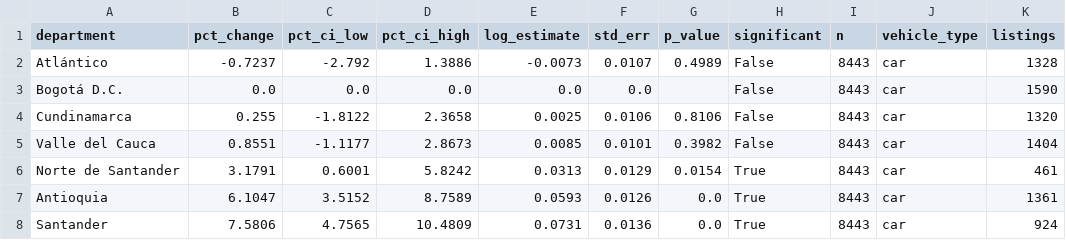
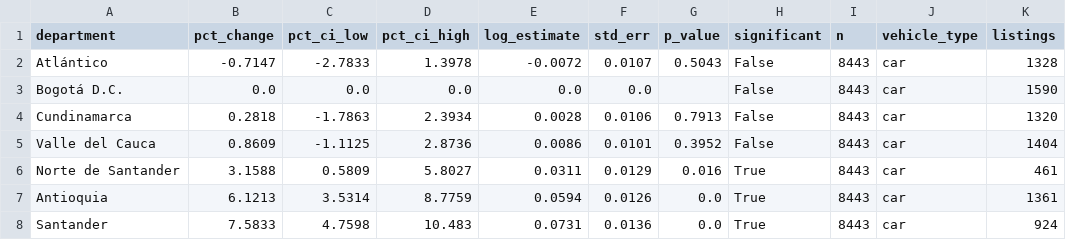
Before and after one commit to JoseRomo16/AutoValorCo, a CSV file: docs/results/regional_effect.csv, drawn as a sheet; only a part is shown; the diff covers the shown part only; the diff names each change by its address in the sheet, - before the commit and + after, or states it on an @@ line.

```diff
--- a/docs/results/regional_effect.csv
+++ b/docs/results/regional_effect.csv
-B2 (pct_change): -0.7237
+B2 (pct_change): -0.7147
-C2 (pct_ci_low): -2.792
+C2 (pct_ci_low): -2.7833
-D2 (pct_ci_high): 1.3886
+D2 (pct_ci_high): 1.3978
-E2 (log_estimate): -0.0073
+E2 (log_estimate): -0.0072
-G2 (p_value): 0.4989
+G2 (p_value): 0.5043
-B4 (pct_change): 0.255
+B4 (pct_change): 0.2818
-C4 (pct_ci_low): -1.8122
+C4 (pct_ci_low): -1.7863
-D4 (pct_ci_high): 2.3658
+D4 (pct_ci_high): 2.3934
-E4 (log_estimate): 0.0025
+E4 (log_estimate): 0.0028
-G4 (p_value): 0.8106
+G4 (p_value): 0.7913
-B5 (pct_change): 0.8551
+B5 (pct_change): 0.8609
-C5 (pct_ci_low): -1.1177
+C5 (pct_ci_low): -1.1125
-D5 (pct_ci_high): 2.8673
+D5 (pct_ci_high): 2.8736
-E5 (log_estimate): 0.0085
+E5 (log_estimate): 0.0086
-G5 (p_value): 0.3982
+G5 (p_value): 0.3952
-B6 (pct_change): 3.1791
+B6 (pct_change): 3.1588
-C6 (pct_ci_low): 0.6001
+C6 (pct_ci_low): 0.5809
-D6 (pct_ci_high): 5.8242
+D6 (pct_ci_high): 5.8027
-E6 (log_estimate): 0.0313
+E6 (log_estimate): 0.0311
-G6 (p_value): 0.0154
+G6 (p_value): 0.016
-B7 (pct_change): 6.1047
+B7 (pct_change): 6.1213
-C7 (pct_ci_low): 3.5152
+C7 (pct_ci_low): 3.5314
-D7 (pct_ci_high): 8.7589
+D7 (pct_ci_high): 8.7759
-E7 (log_estimate): 0.0593
+E7 (log_estimate): 0.0594
-B8 (pct_change): 7.5806
+B8 (pct_change): 7.5833
-C8 (pct_ci_low): 4.7565
+C8 (pct_ci_low): 4.7598
-D8 (pct_ci_high): 10.4809
+D8 (pct_ci_high): 10.483
```
Also changed, not shown: 40 edited cells elsewhere in this file, docs/results/catalogue_contrast.csv, docs/results/mileage_effect.csv, 26 other files.
